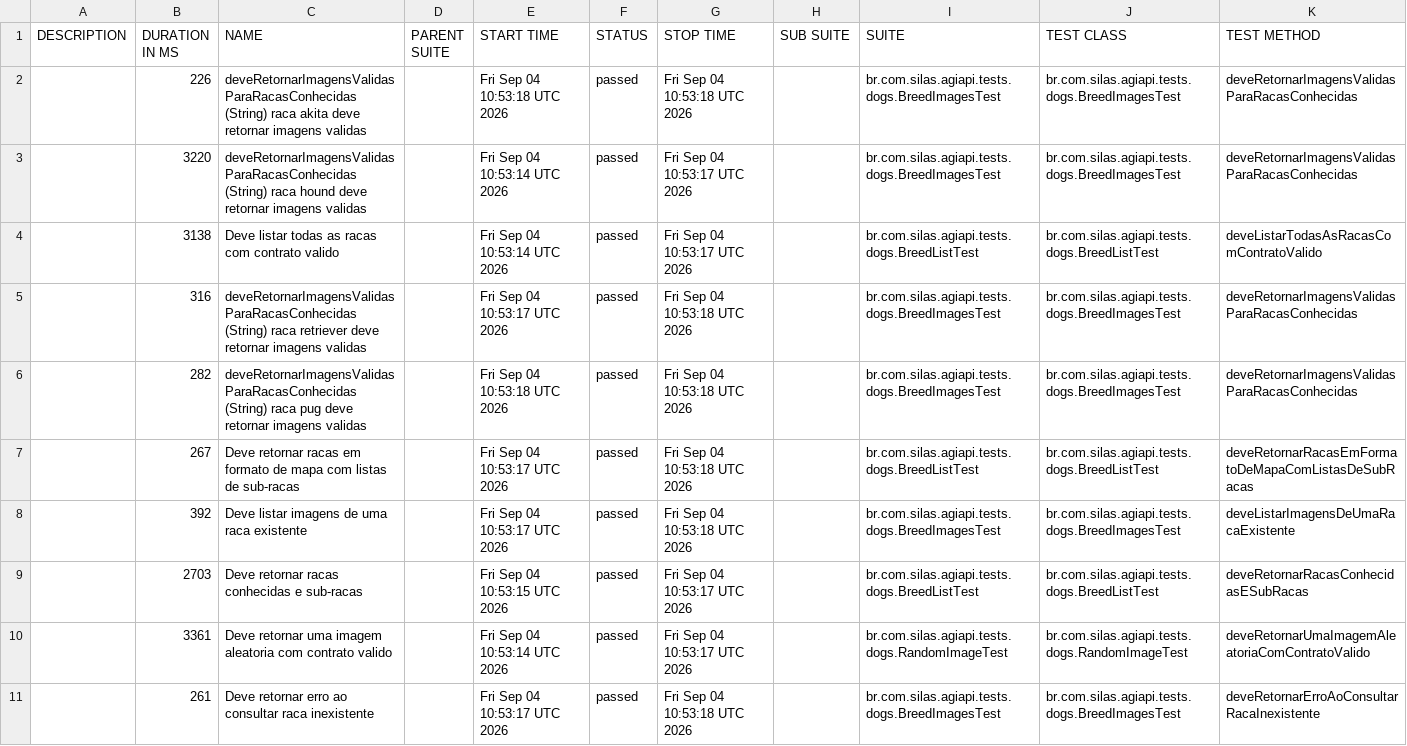
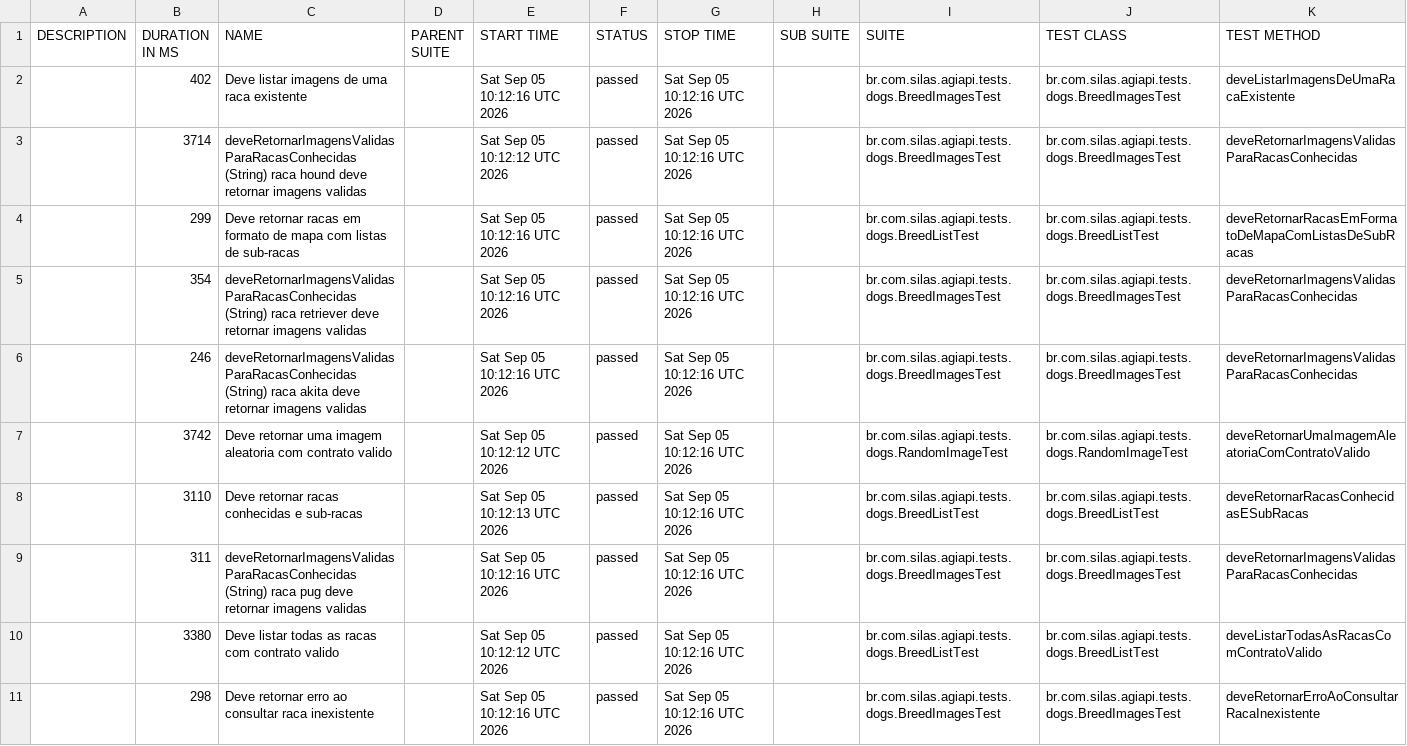
Before and after one commit to silasmarques/agi-api, a CSV file: data/suites.csv, drawn as a sheet; removed rows and columns are numbered as before the commit, all else as after; the diff names each change by its address in the sheet, - before the commit and + after, or states it on an @@ line.

```diff
--- a/data/suites.csv
+++ b/data/suites.csv
-B2 (DURATION IN MS): 226
+B2 (DURATION IN MS): 402
-C2 (NAME): deveRetornarImagensValidasParaRacasConhecidas (String) raca akita deve retornar imagens validas
+C2 (NAME): Deve listar imagens de uma raca existente
-E2 (START TIME): Fri Sep 04 10:53:18 UTC 2026
+E2 (START TIME): Sat Sep 05 10:12:16 UTC 2026
-G2 (STOP TIME): Fri Sep 04 10:53:18 UTC 2026
+G2 (STOP TIME): Sat Sep 05 10:12:16 UTC 2026
-K2 (TEST METHOD): deveRetornarImagensValidasParaRacasConhecidas
+K2 (TEST METHOD): deveListarImagensDeUmaRacaExistente
-B3 (DURATION IN MS): 3220
+B3 (DURATION IN MS): 3714
-E3 (START TIME): Fri Sep 04 10:53:14 UTC 2026
+E3 (START TIME): Sat Sep 05 10:12:12 UTC 2026
-G3:G4 (STOP TIME): Fri Sep 04 10:53:17 UTC 2026
+G3:G4 (STOP TIME): Sat Sep 05 10:12:16 UTC 2026
-B4 (DURATION IN MS): 3138
+B4 (DURATION IN MS): 299
-C4 (NAME): Deve listar todas as racas com contrato valido
+C4 (NAME): Deve retornar racas em formato de mapa com listas de sub-racas
-E4 (START TIME): Fri Sep 04 10:53:14 UTC 2026
+E4 (START TIME): Sat Sep 05 10:12:16 UTC 2026
-K4 (TEST METHOD): deveListarTodasAsRacasComContratoValido
+K4 (TEST METHOD): deveRetornarRacasEmFormatoDeMapaComListasDeSubRacas
-B5 (DURATION IN MS): 316
+B5 (DURATION IN MS): 354
-E5 (START TIME): Fri Sep 04 10:53:17 UTC 2026
+E5 (START TIME): Sat Sep 05 10:12:16 UTC 2026
-G5:G6 (STOP TIME): Fri Sep 04 10:53:18 UTC 2026
+G5:G6 (STOP TIME): Sat Sep 05 10:12:16 UTC 2026
-B6 (DURATION IN MS): 282
+B6 (DURATION IN MS): 246
-C6 (NAME): …(String) raca pug deve retornar…
+C6 (NAME): …(String) raca akita deve retornar…
-E6 (START TIME): Fri Sep 04 10:53:18 UTC 2026
+E6 (START TIME): Sat Sep 05 10:12:16 UTC 2026
-row 7:  | 267 | Deve retornar racas em formato de mapa com listas de sub-racas |  | Fri Sep 04 10:53:17 UTC 2026 | passed | Fri Sep 04 10:53:18 UTC 2026 |  | br.com.silas.agiapi.tests.dogs.BreedListTest | br.com.silas.agiapi.tests.dogs.BreedListTest | deveRetornarRacasEmFormatoDeMapaComListasDeSubRacas
-row 8:  | 392 | Deve listar imagens de uma raca existente |  | Fri Sep 04 10:53:17 UTC 2026 | passed | Fri Sep 04 10:53:18 UTC 2026 |  | br.com.silas.agiapi.tests.dogs.BreedImagesTest | br.com.silas.agiapi.tests.dogs.BreedImagesTest | deveListarImagensDeUmaRacaExistente
+row 7:  | 3742 | Deve retornar uma imagem aleatoria com contrato valido |  | Sat Sep 05 10:12:12 UTC 2026 | passed | Sat Sep 05 10:12:16 UTC 2026 |  | br.com.silas.agiapi.tests.dogs.RandomImageTest | br.com.silas.agiapi.tests.dogs.RandomImageTest | deveRetornarUmaImagemAleatoriaComContratoValido
-B8 (DURATION IN MS): 2703
+B8 (DURATION IN MS): 3110
-E8 (START TIME): Fri Sep 04 10:53:15 UTC 2026
+E8 (START TIME): Sat Sep 05 10:12:13 UTC 2026
-G8 (STOP TIME): Fri Sep 04 10:53:17 UTC 2026
+G8 (STOP TIME): Sat Sep 05 10:12:16 UTC 2026
-row 10:  | 3361 | Deve retornar uma imagem aleatoria com contrato valido |  | Fri Sep 04 10:53:14 UTC 2026 | passed | Fri Sep 04 10:53:17 UTC 2026 |  | br.com.silas.agiapi.tests.dogs.RandomImageTest | br.com.silas.agiapi.tests.dogs.RandomImageTest | deveRetornarUmaImagemAleatoriaComContratoValido
+row 9:  | 311 | deveRetornarImagensValidasParaRacasConhecidas (String) raca pug deve retornar imagens validas |  | Sat Sep 05 10:12:16 UTC 2026 | passed | Sat Sep 05 10:12:16 UTC 2026 |  | br.com.silas.agiapi.tests.dogs.BreedImagesTest | br.com.silas.agiapi.tests.dogs.BreedImagesTest | deveRetornarImagensValidasParaRacasConhecidas
+row 10:  | 3380 | Deve listar todas as racas com contrato valido |  | Sat Sep 05 10:12:12 UTC 2026 | passed | Sat Sep 05 10:12:16 UTC 2026 |  | br.com.silas.agiapi.tests.dogs.BreedListTest | br.com.silas.agiapi.tests.dogs.BreedListTest | deveListarTodasAsRacasComContratoValido
-B11 (DURATION IN MS): 261
+B11 (DURATION IN MS): 298
-E11 (START TIME): Fri Sep 04 10:53:17 UTC 2026
+E11 (START TIME): Sat Sep 05 10:12:16 UTC 2026
-G11 (STOP TIME): Fri Sep 04 10:53:18 UTC 2026
+G11 (STOP TIME): Sat Sep 05 10:12:16 UTC 2026
```
Also changed, not shown: 54 other files.
